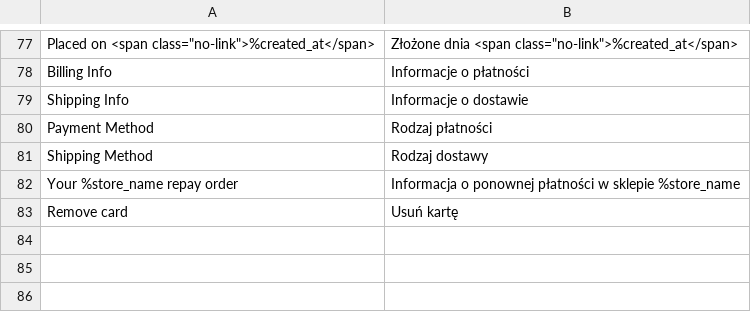
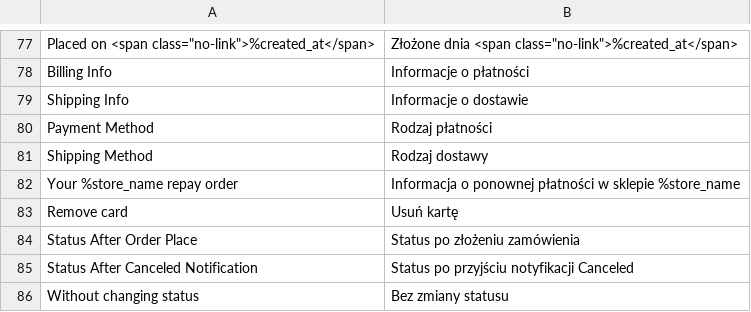
Before and after one commit to PayU-EMEA/plugin_magento_2, a CSV file: i18n/pl_PL.csv, drawn as a sheet; only a part is shown, gaps mark what is left out.

Commit message:
Configurable statuses - after order place, after canceled notification

```diff
--- a/i18n/pl_PL.csv
+++ b/i18n/pl_PL.csv
@@ -83 +83,4 @@
 "Remove card","Usuń kartę"
+"Status After Order Place", "Status po złożeniu zamówienia"
+"Status After Canceled Notification", "Status po przyjściu notyfikacji Canceled"
+"Without changing status", "Bez zmiany statusu"
```
Also changed, not shown: 10 other files.
